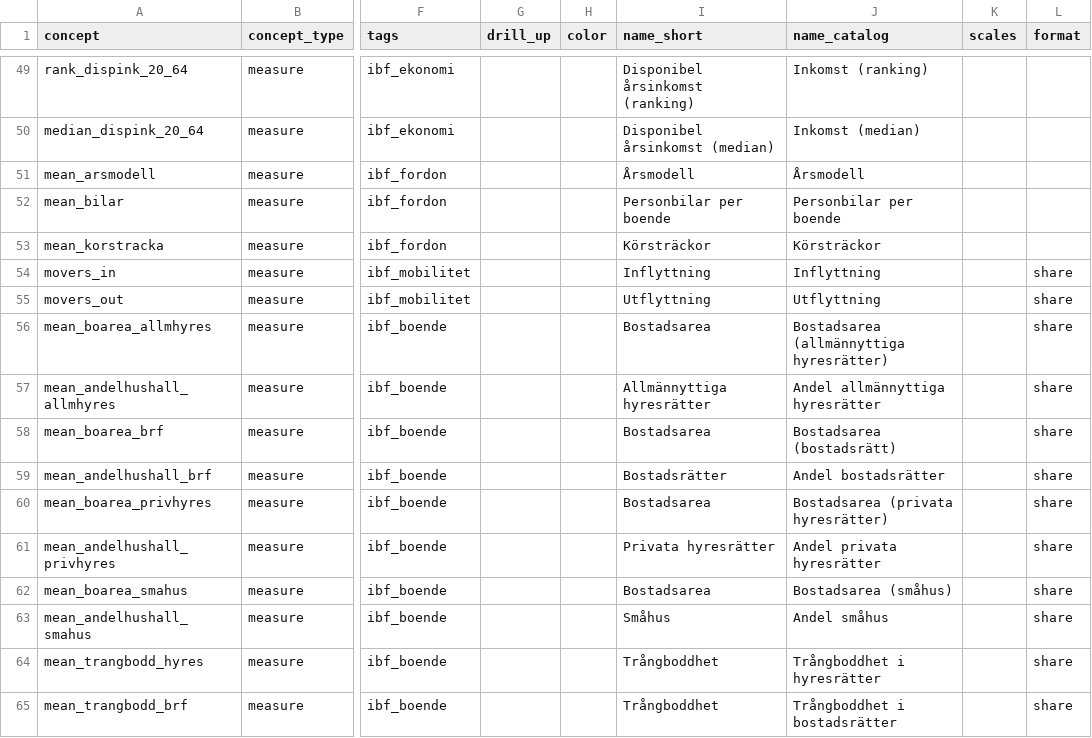
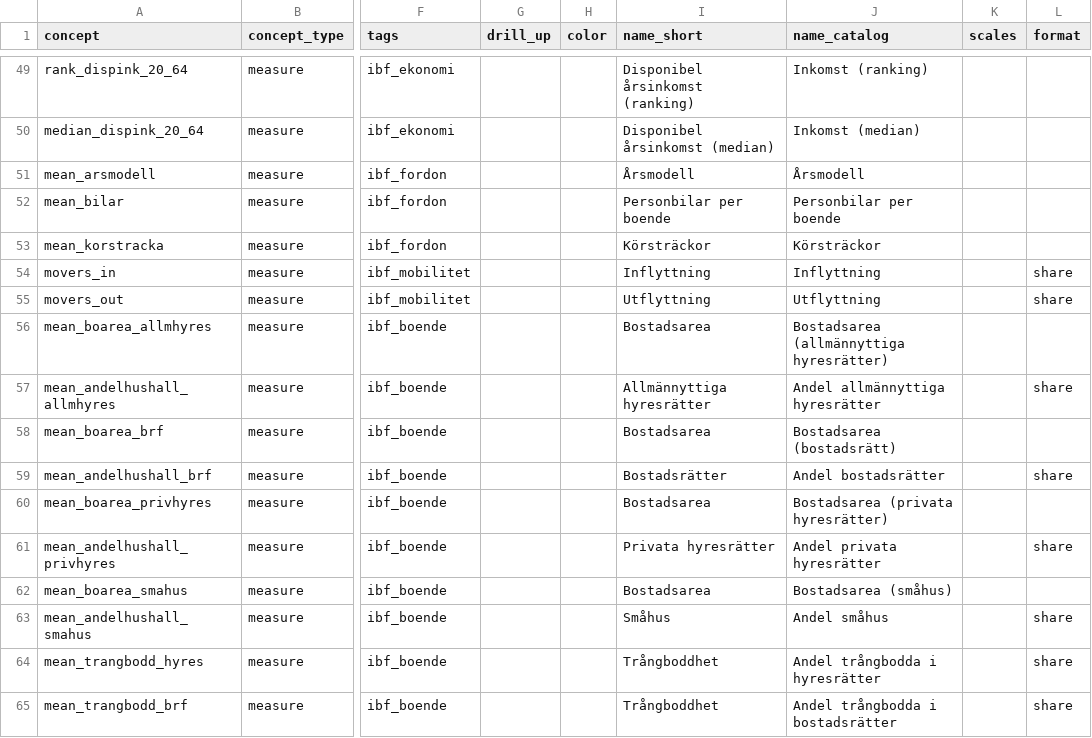
Before and after one commit to open-numbers/ddf--ibfuu--boendebarometer, a CSV file: ddf--concepts.csv, drawn as a sheet; only a part is shown, gaps mark what is left out; the diff names each change by its address in the sheet, - before the commit and + after, or states it on an @@ line.

```diff
--- a/ddf--concepts.csv
+++ b/ddf--concepts.csv
-L56 (format): share
+L56 (format): (empty)
-L58 (format): share
+L58 (format): (empty)
-L60 (format): share
+L60 (format): (empty)
-L62 (format): share
+L62 (format): (empty)
-J64 (name_catalog): Trångboddhet i hyresrätter
+J64 (name_catalog): Andel trångbodda i hyresrätter
-J65 (name_catalog): Trångboddhet i bostadsrätter
+J65 (name_catalog): Andel trångbodda i bostadsrätter
```
Also changed, not shown: 1 other file.
